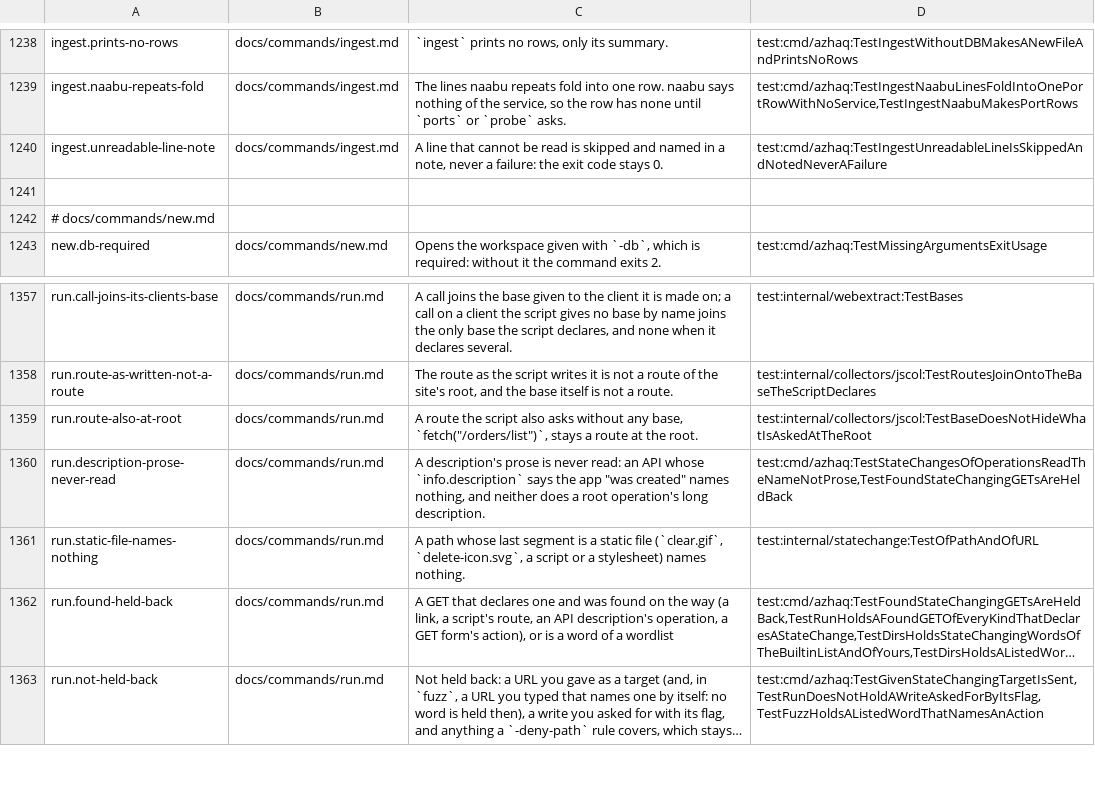
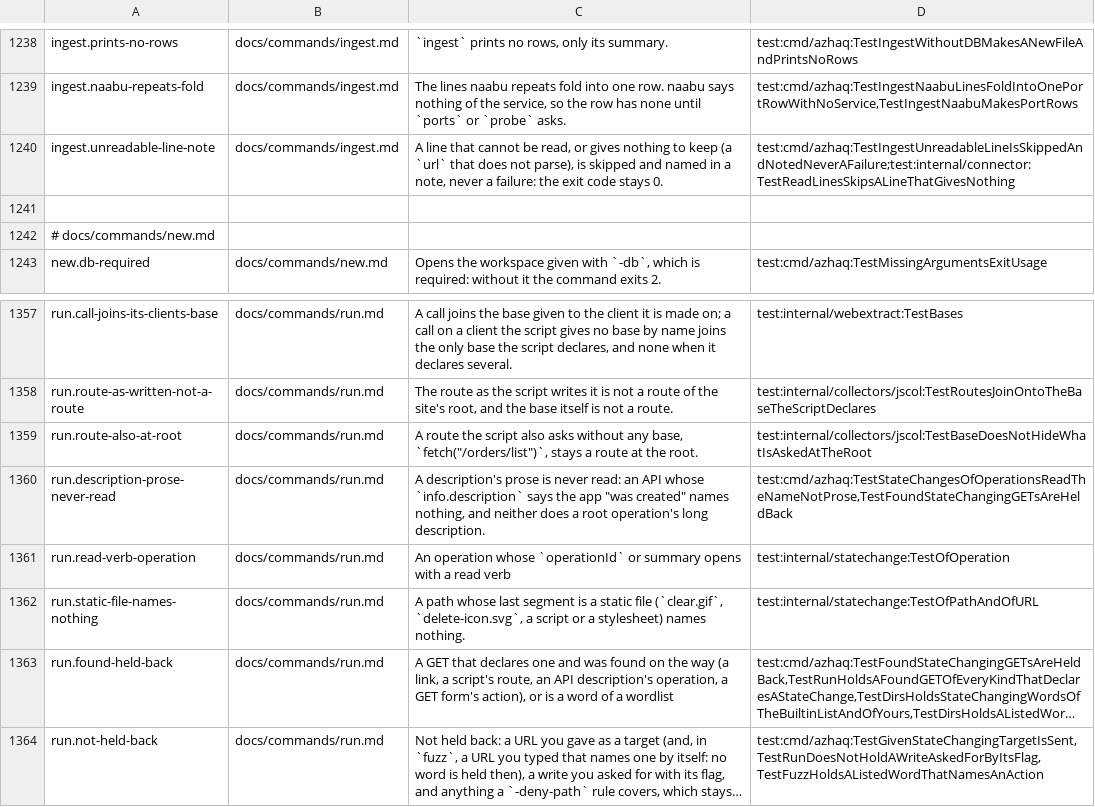
Before and after one commit to lilsadfoqs/azhaq, a TSV file: docs/claims.tsv, drawn as a sheet; only a part is shown, gaps mark what is left out; long unchanged cells end in ….

Commit message:
fix: ingest skips lines that give nothing; flag hints; read ops (#320)
- ingest: a line whose url does not parse is skipped with its line and reason (#317).
- cli: an unknown flag hints the prefixed flag it ends: plan -detect, -port-detect (#318).
- api: an operation that opens with a read verb is a read; the path decides first (#319).

```diff
--- a/docs/claims.tsv
+++ b/docs/claims.tsv
@@ -1239,3 +1239,3 @@ ingest.prints-no-rows	docs/commands/ingest.md	`ingest` prints no rows, only its
 ingest.naabu-repeats-fold	docs/commands/ingest.md	The lines naabu repeats fold into one row. naabu says nothing of the service, so the row has none until `ports` or `probe` asks.	test:cmd/azhaq:TestIngestNaabuLinesFoldIntoOnePortRowWithNoService,TestIngestNaabuMakesPortRows
-ingest.unreadable-line-note	docs/commands/ingest.md	A line that cannot be read is skipped and named in a note, never a failure: the exit code stays 0.	test:cmd/azhaq:TestIngestUnreadableLineIsSkippedAndNotedNeverAFailure
+ingest.unreadable-line-note	docs/commands/ingest.md	A line that cannot be read, or gives nothing to keep (a `url` that does not parse), is skipped and named in a note, never a failure: the exit code stays 0.	test:cmd/azhaq:TestIngestUnreadableLineIsSkippedAndNotedNeverAFailure;test:internal/connector:TestReadLinesSkipsALineThatGivesNothing
 
@@ -1360,2 +1360,3 @@ run.route-also-at-root	docs/commands/run.md	A route the script also asks without
 run.description-prose-never-read	docs/commands/run.md	A description's prose is never read: an API whose `info.description` says the app "was created" names nothing, and neither does a root operation's long description.	test:cmd/azhaq:TestStateChangesOfOperationsReadTheNameNotProse,TestFoundStateChangingGETsAreHeldBack
+run.read-verb-operation	docs/commands/run.md	An operation whose `operationId` or summary opens with a read verb	test:internal/statechange:TestOfOperation
 run.static-file-names-nothing	docs/commands/run.md	A path whose last segment is a static file (`clear.gif`, `delete-icon.svg`, a script or a stylesheet) names nothing.	test:internal/statechange:TestOfPathAndOfURL
```
Also changed, not shown: 8 other files.
